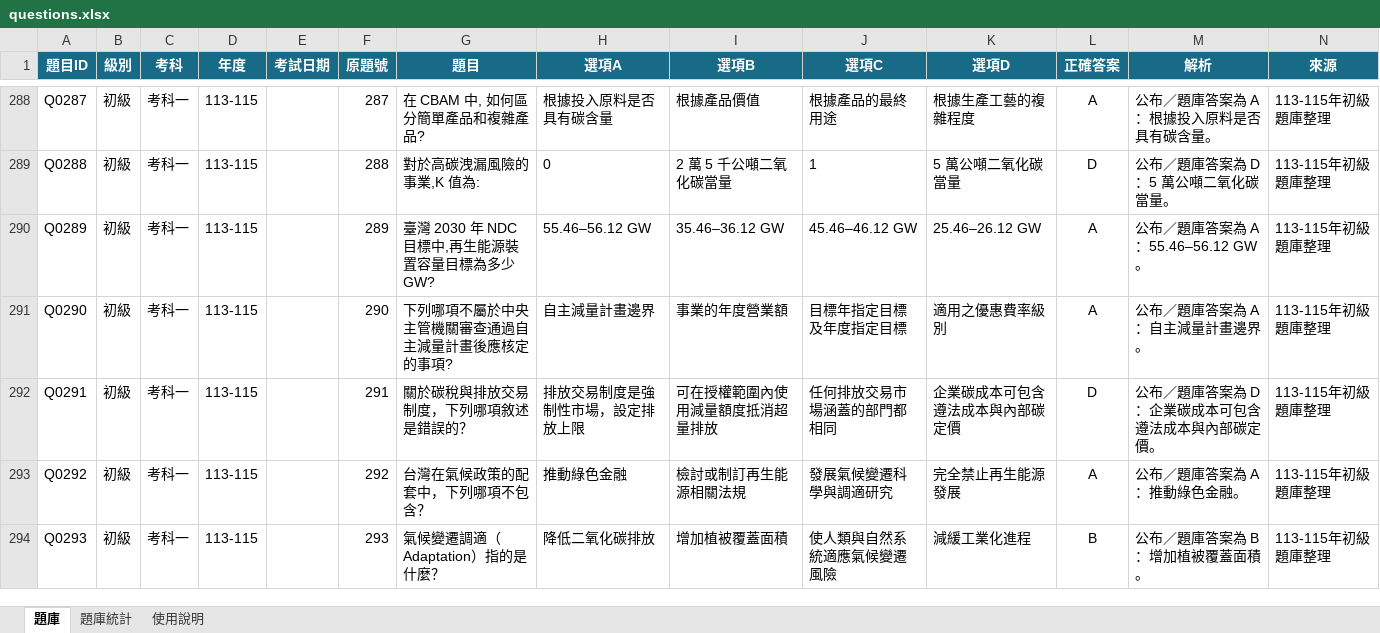
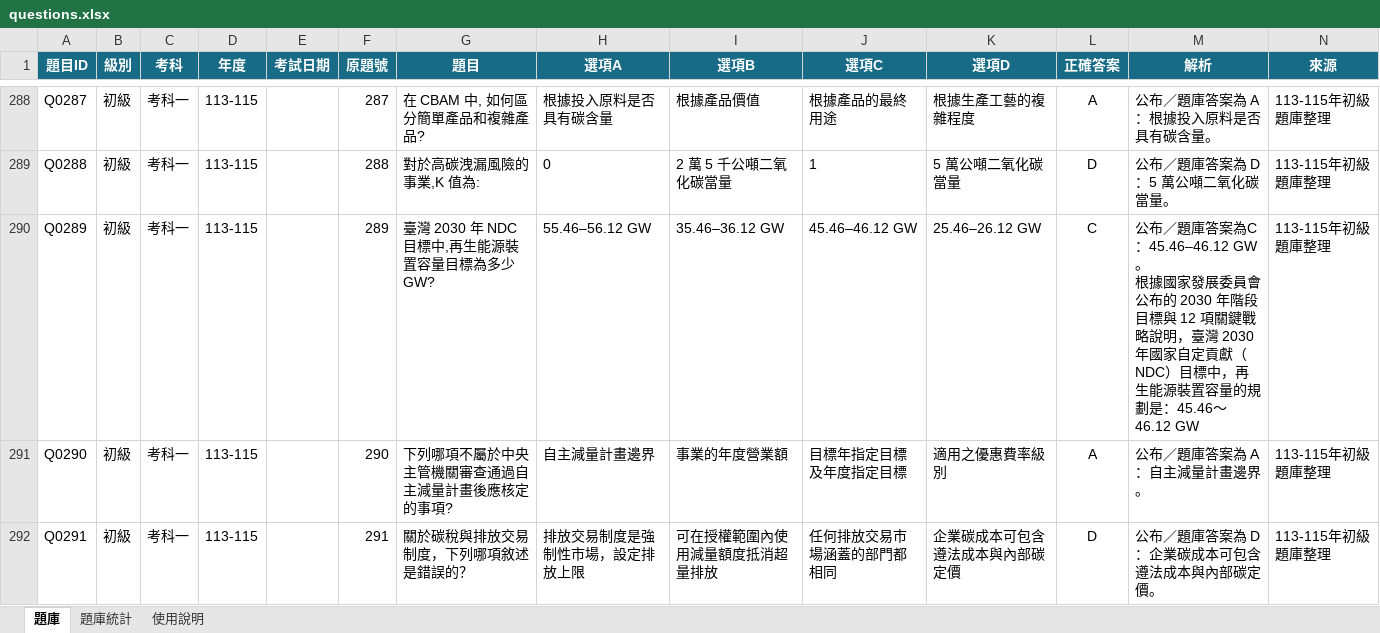
Before and after one commit to 3311231021/practice, an Excel workbook: questions.xlsx, sheet 題庫, drawn as a sheet; only a part is shown, gaps mark what is left out; the shorter side is filled out with more unchanged rows; values as stored, in another font and other column widths than the file's, no borders; table styles not drawn; ↵ is a line break in a cell; the diff names each change by its address in the sheet, - before the commit and + after, or states it on an @@ line.

Commit message:
Add files via upload

```diff
--- a/questions.xlsx (sheet 題庫)
+++ b/questions.xlsx (sheet 題庫)
-L290 (正確答案): A
+L290 (正確答案): C
-M290 (解析): …庫答案為 A：55.46–56.12 GW。
+M290 (解析): …庫答案為C：45.46–46.12 GW。 ↵ 根據國家發展委員會公布的 2030 年階段目標與 12 項關鍵戰略說明，臺灣 2030 年國家自定貢獻（NDC）目標中，再生能源裝置容量的規劃是：45.46～46.12 GW
```
